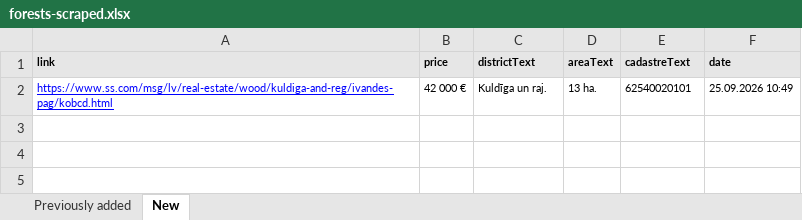
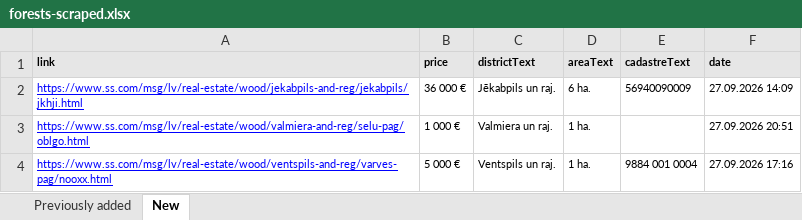
Before and after one commit to Martins-K/forest_land_scraper, an Excel workbook: forests-scraped.xlsx, sheet New, drawn as a sheet; values as stored, in another font and other column widths than the file's, no borders; removed rows and columns are numbered as before the commit, all else as after; the diff names each change by its address in the sheet, - before the commit and + after, or states it on an @@ line.

```diff
--- a/forests-scraped.xlsx (sheet New)
+++ b/forests-scraped.xlsx (sheet New)
-row 2: https://www.ss.com/msg/lv/real-estate/wood/kuldiga-and-reg/ivandes-pag/kobcd.html | 42 000 € | Kuldīga un raj. | 13 ha. | 62540020101 | 25.09.2026 10:49
+row 2: https://www.ss.com/msg/lv/real-estate/wood/jekabpils-and-reg/jekabpils/jkhji.html | 36 000 € | Jēkabpils un raj. | 6 ha. | 56940090009 | 27.09.2026 14:09
+row 3: https://www.ss.com/msg/lv/real-estate/wood/valmiera-and-reg/selu-pag/oblgo.html | 1 000 € | Valmiera un raj. | 1 ha. |  | 27.09.2026 20:51
+row 4: https://www.ss.com/msg/lv/real-estate/wood/ventspils-and-reg/varves-pag/nooxx.html | 5 000 € | Ventspils un raj. | 1 ha. | 9884 001 0004 | 27.09.2026 17:16
```
Also changed, not shown: sheet Previously added.
